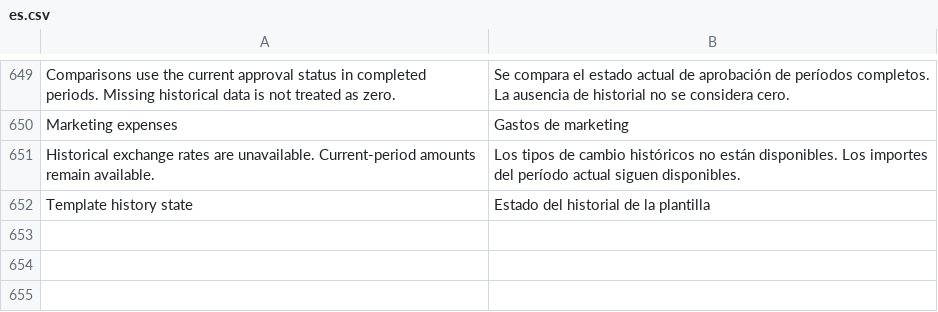
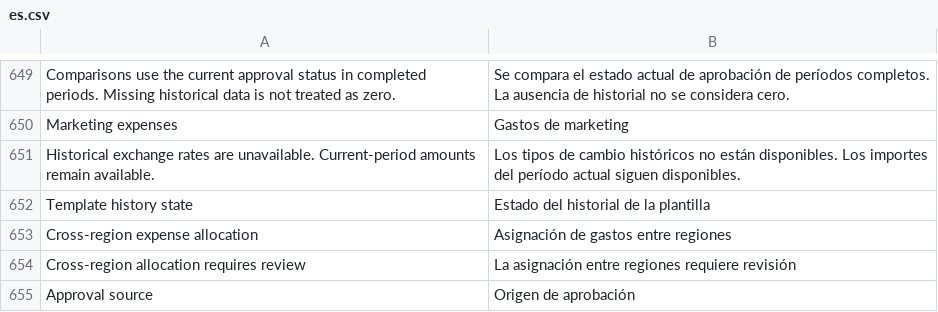
Before and after one commit to yueweiit/deeplinkerp-budget, a CSV file: budget/translations/es.csv, drawn as a sheet; only a part is shown, gaps mark what is left out.

Commit message:
feat(cn-expenses): 接入跨区归属并统一预算占用与管理报表
背景
MX 来源费用也可能由 CN 公司承担，CN 来源亦可能分配到 MX。管理报表
需要消费统一归属明细，避免原审批与分配行重复计额，并保留预算口径。

修改内容
- CN 运营和采购快照保存服务器内部来源载荷，投影版本升级至 v5；
  列表授权、分析和公开返回移除该载荷，不暴露原始审批。
- 管理查询排除已被共享归属接管的同源费用，再按公司权限合入 CN
  分配行；经营总览、预算执行、分析、报表、明细和导出共用结果。
- 保持预算按公司/月最后通过版本、全部已批采购占用预算、待批单列
  的规则，归属不完整或来源过期时不伪装成确定金额。
- 在 CN 快照发布前同步维护共享归属与 MX 缓存，失败保留旧快照，
  同步轮询加入归属版本，使本地重新分配能刷新已打开的页面。
- 工作台和审批详情接入共用归属编辑器，展示来源并在明细导出中增加
  来源标识；采购项目随共享投影保留，沿用现有筛选与报表导出。
- 将 regional_allocation 纳入共用问题标签和筛选允许列表，修复点击
  跨区归属待复核标签时被判为无效筛选的问题；补齐中英西翻译和文档。

验证
- 本轮跨 App Python 定向回归 331 项、69 个子场景通过；此前前端
  回归 117 项通过，git diff --check 通过。
- 覆盖共享归属失败不能发布半份快照、跨区待复核筛选，以及项目
  筛选、采购报表和实际 XLSX 输出。
- dev.localhost 回滚事务验证双向计额、来源缺失不能恢复占用、来源
  恢复后重新确认、撤回及金额变化；临时数据未保留。

交付边界
依赖配套品牌 App 的 Regional Expense Allocation 与权限字段。开发
站点已完成获授权的定向迁移和缓存刷新；生产未迁移或部署。
兼容来源审批 API 保留来源视角，不能作为分配后的公司管理报表。
不修改预算额度台账、会计或付款数据，不主动调用 OA 同步。
仅创建本地提交，未推送远程。

```diff
--- a/budget/translations/es.csv
+++ b/budget/translations/es.csv
@@ -652 +652,4 @@ Historical exchange rates are unavailable. Current-period amounts remain availab
 Template history state,Estado del historial de la plantilla
+Cross-region expense allocation,Asignación de gastos entre regiones
+Cross-region allocation requires review,La asignación entre regiones requiere revisión
+Approval source,Origen de aprobación
```
Also changed, not shown: budget/translations/zh.csv, 11 other files.
